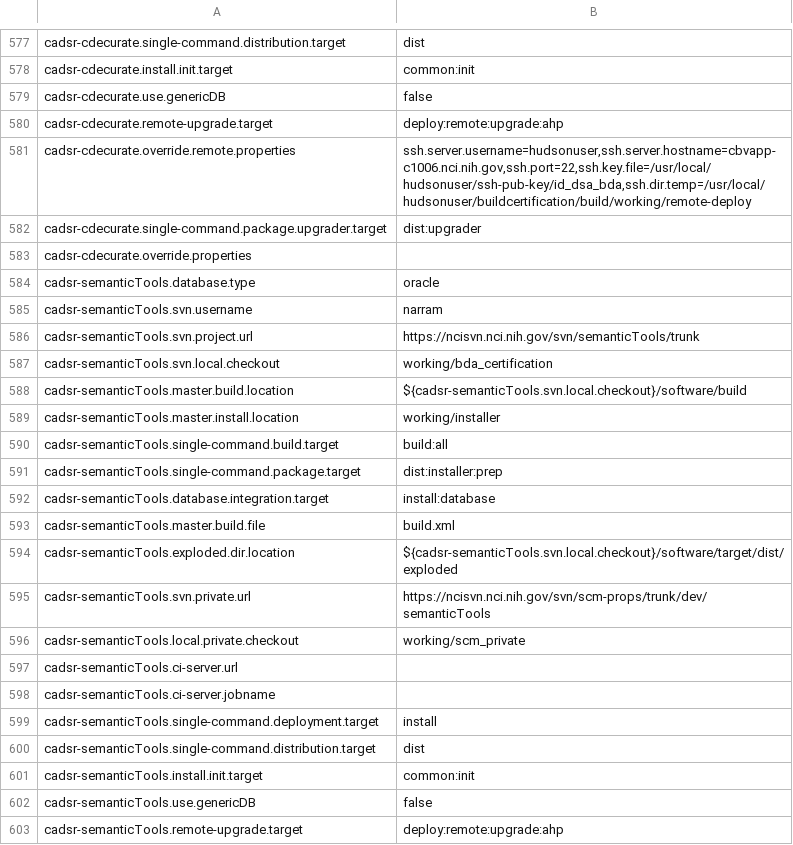
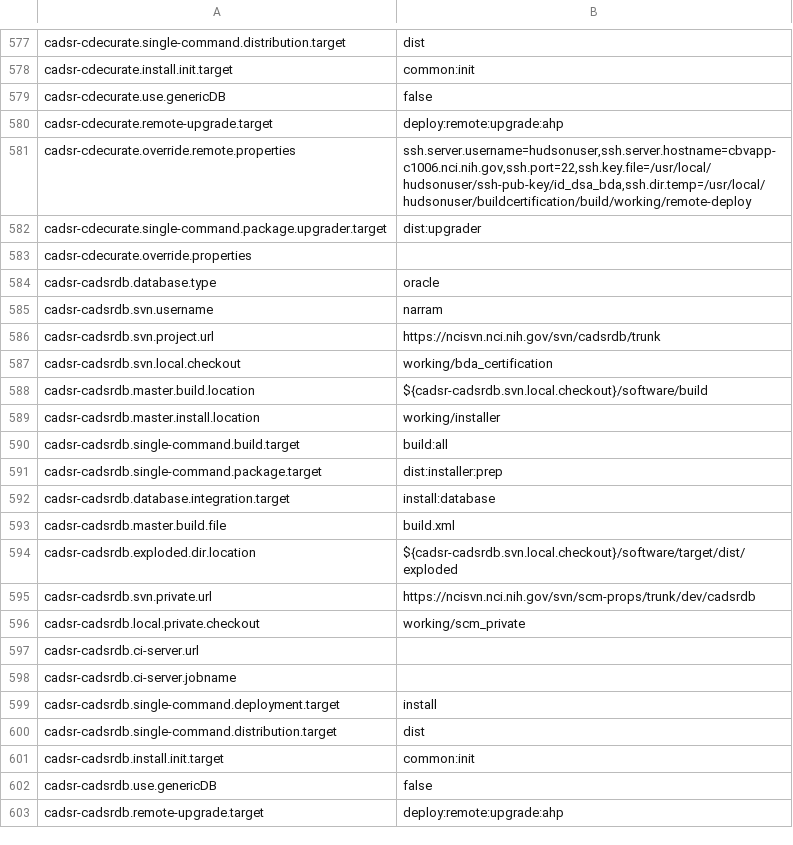
Before and after one commit to NCIP/automation, a CSV file: certification-monitor/src/main/sql/dashboard_properties.csv, drawn as a sheet; only a part is shown, gaps mark what is left out; the shorter side is filled out with more unchanged rows; the diff covers the shown part only.

Commit message:
get rid of cadsr-semanticTools

```diff
--- a/certification-monitor/src/main/sql/dashboard_properties.csv
+++ b/certification-monitor/src/main/sql/dashboard_properties.csv
@@ -583,21 +583 @@
 "cadsr-cdecurate.override.properties",""
-"cadsr-semanticTools.database.type","oracle"
-"cadsr-semanticTools.svn.username","narram"
-"cadsr-semanticTools.svn.project.url","https://ncisvn.nci.nih.gov/svn/semanticTools/trunk"
-"cadsr-semanticTools.svn.local.checkout","working/bda_certification"
-"cadsr-semanticTools.master.build.location","${cadsr-semanticTools.svn.local.checkout}/software/build"
-"cadsr-semanticTools.master.install.location","working/installer"
-"cadsr-semanticTools.single-command.build.target","build:all"
-"cadsr-semanticTools.single-command.package.target","dist:installer:prep"
-"cadsr-semanticTools.database.integration.target","install:database"
-"cadsr-semanticTools.master.build.file","build.xml"
-"cadsr-semanticTools.exploded.dir.location","${cadsr-semanticTools.svn.local.checkout}/software/target/dist/exploded"
-"cadsr-semanticTools.svn.private.url","https://ncisvn.nci.nih.gov/svn/scm-props/trunk/dev/semanticTools"
-"cadsr-semanticTools.local.private.checkout","working/scm_private"
-"cadsr-semanticTools.ci-server.url",""
-"cadsr-semanticTools.ci-server.jobname",""
-"cadsr-semanticTools.single-command.deployment.target","install"
-"cadsr-semanticTools.single-command.distribution.target","dist"
-"cadsr-semanticTools.install.init.target","common:init"
-"cadsr-semanticTools.use.genericDB","false"
-"cadsr-semanticTools.remote-upgrade.target","deploy:remote:upgrade:ahp"
```
Also changed, not shown: 12 removed rows elsewhere in this file, 1 other file.
